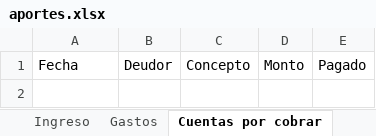
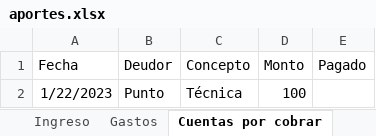
Before and after one commit to Johan-rosa/goat_website, an Excel workbook: data/aportes.xlsx, sheet Cuentas por cobrar, drawn as a sheet; values as stored, in another font and other column widths than the file's, no borders; the diff names each change by its address in the sheet, - before the commit and + after, or states it on an @@ line.

```diff
--- a/data/aportes.xlsx (sheet Cuentas por cobrar)
+++ b/data/aportes.xlsx (sheet Cuentas por cobrar)
+row 2: 1/22/2023 | Punto | Técnica | 100
```
Also changed, not shown: sheet Ingreso, sheet Gastos, 3 other files.
